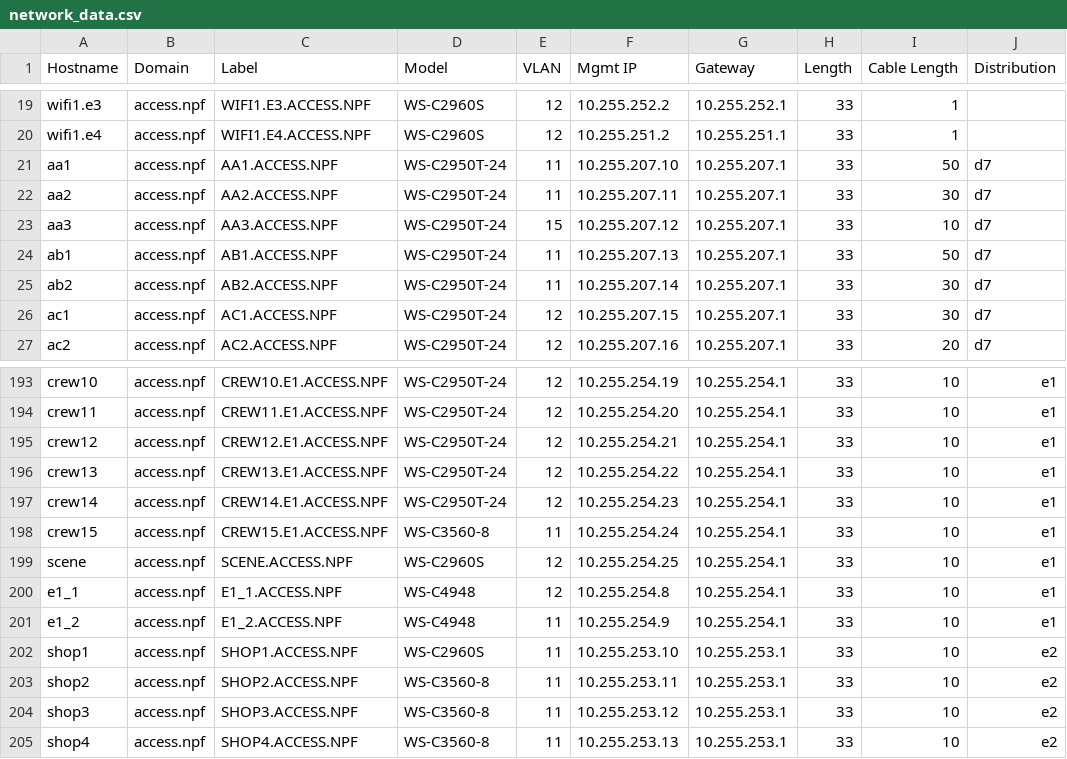
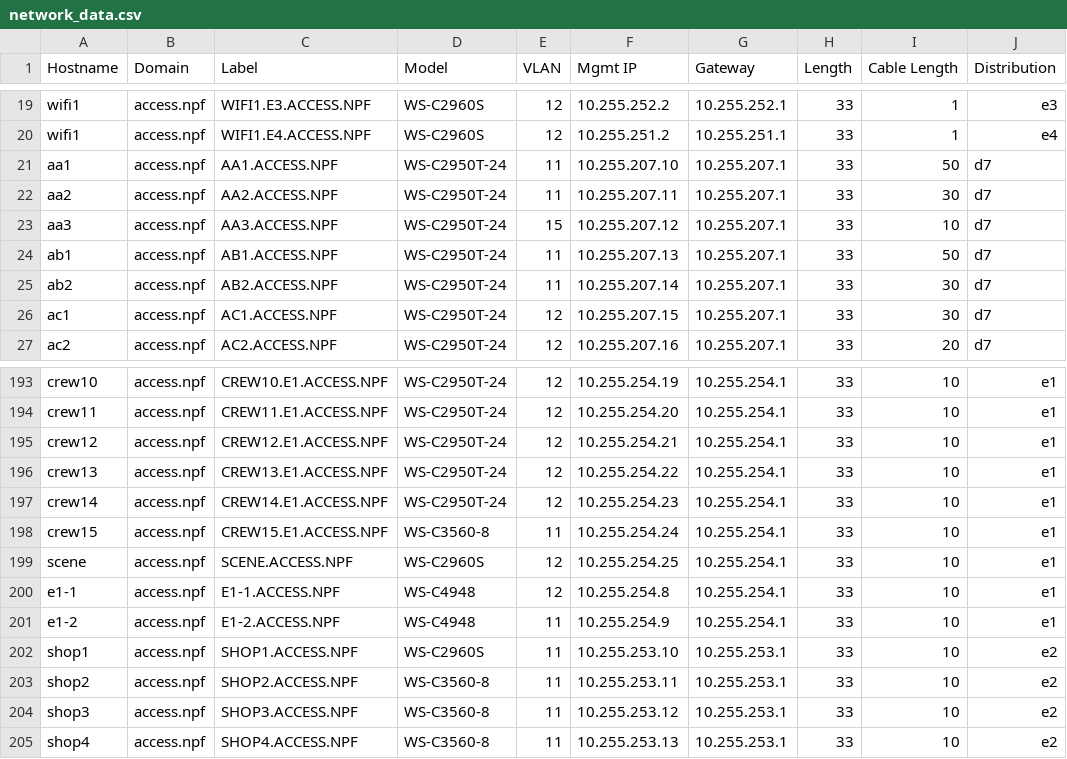
Before and after one commit to npflan/dns, a CSV file: bind/network_data.csv, drawn as a sheet; only a part is shown, gaps mark what is left out; the diff covers the shown part only; the diff names each change by its address in the sheet, - before the commit and + after, or states it on an @@ line.

```diff
--- a/bind/network_data.csv
+++ b/bind/network_data.csv
-A19 (Hostname): wifi1.e3
+A19 (Hostname): wifi1
-J19 (Distribution): (empty)
+J19 (Distribution): e3
-A20 (Hostname): wifi1.e4
+A20 (Hostname): wifi1
-J20 (Distribution): (empty)
+J20 (Distribution): e4
-A200 (Hostname): e1_1
+A200 (Hostname): e1-1
-C200 (Label): E1_1.ACCESS.NPF
+C200 (Label): E1-1.ACCESS.NPF
-A201 (Hostname): e1_2
+A201 (Hostname): e1-2
-C201 (Label): E1_2.ACCESS.NPF
+C201 (Label): E1-2.ACCESS.NPF
```
Also changed, not shown: 34 edited cells elsewhere in this file, 4 other files.
